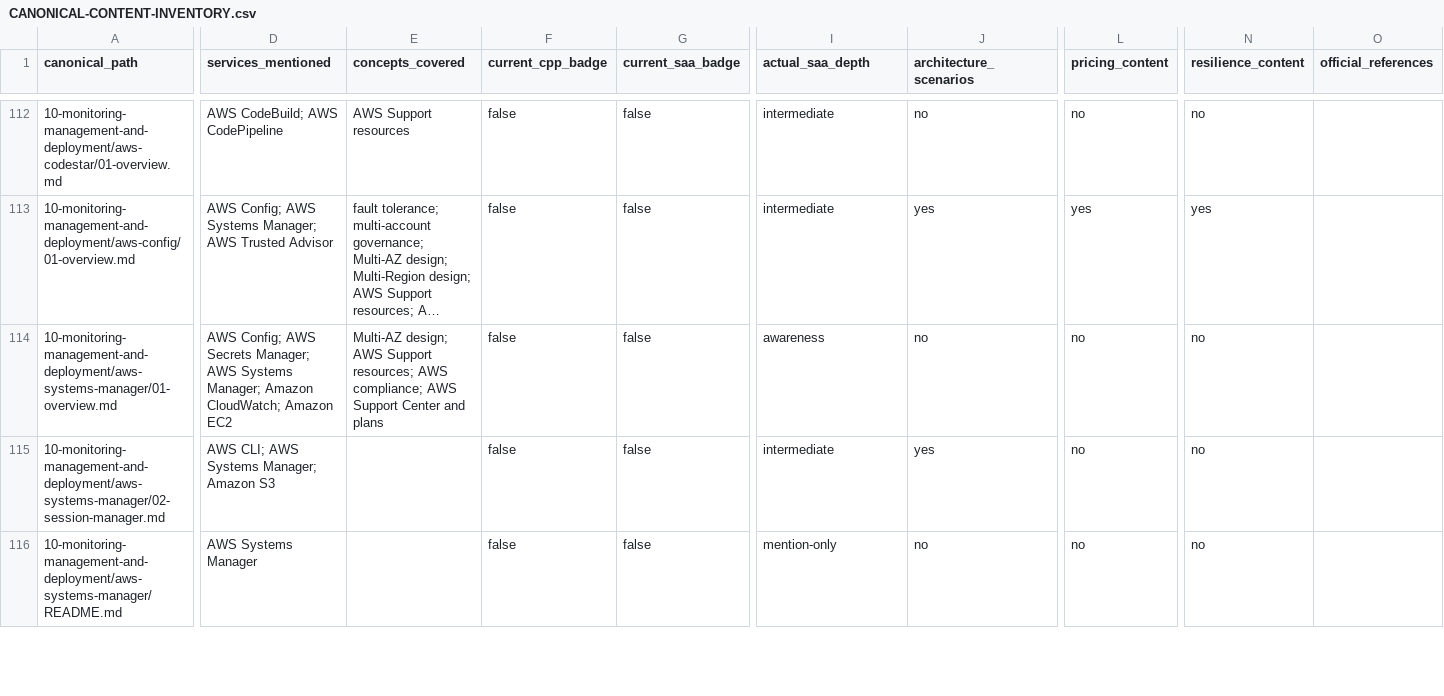
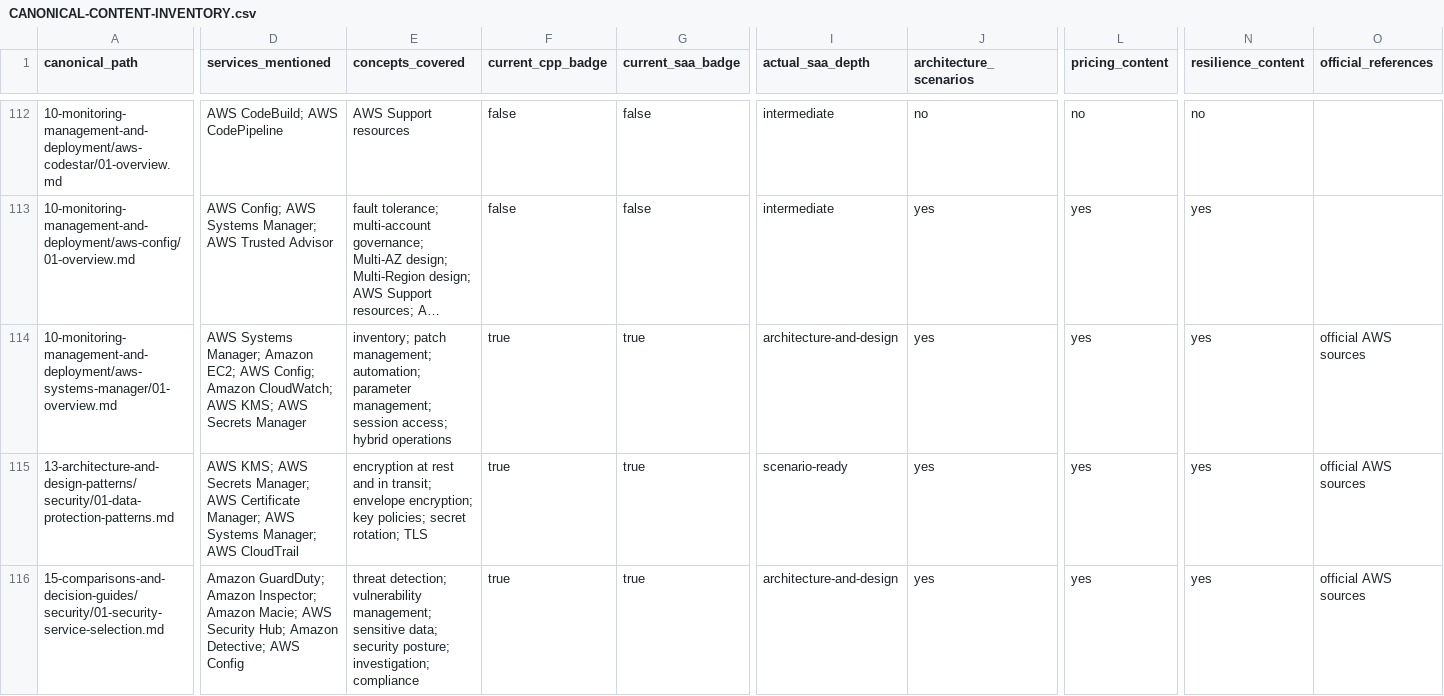
Before and after one commit to mehraxn/AWS_Claude_Practitioner, a CSV file: docs/certification-audit/CANONICAL-CONTENT-INVENTORY.csv, drawn as a sheet; only a part is shown, gaps mark what is left out; the shorter side is filled out with more unchanged rows; long unchanged cells end in …; rows hold the shown columns only; the diff covers the shown part only; the diff names each change by its address in the sheet, - before the commit and + after, or states it on an @@ line.

```diff
--- a/docs/certification-audit/CANONICAL-CONTENT-INVENTORY.csv
+++ b/docs/certification-audit/CANONICAL-CONTENT-INVENTORY.csv
-D114 (services_mentioned): AWS Config; AWS Secrets Manager; AWS Systems Manager; Amazon CloudWatch; Amazon EC2
+D114 (services_mentioned): AWS Systems Manager; Amazon EC2; AWS Config; Amazon CloudWatch; AWS KMS; AWS Secrets Manager
-E114 (concepts_covered): Multi-AZ design; AWS Support resources; AWS compliance; AWS Support Center and plans
+E114 (concepts_covered): inventory; patch management; automation; parameter management; session access; hybrid operations
-F114 (current_cpp_badge): false
+F114 (current_cpp_badge): true
-G114 (current_saa_badge): false
+G114 (current_saa_badge): true
-I114 (actual_saa_depth): awareness
+I114 (actual_saa_depth): architecture-and-design
-J114 (architecture_scenarios): no
+J114 (architecture_scenarios): yes
-L114 (pricing_content): no
+L114 (pricing_content): yes
-N114 (resilience_content): no
+N114 (resilience_content): yes
-O114 (official_references): (empty)
+O114 (official_references): official AWS sources
+row 115: 13-architecture-and-design-patterns/security/01-data-protection-patterns.md | AWS KMS; AWS Secrets Manager; AWS Certificate Manager; AWS Systems Manager; AWS CloudTrail | encryption at rest and in transit; envelope encryption; key policies; secret rotation; TLS | true | true | scenario-ready | yes | yes | yes | official AWS sources
+row 116: 15-comparisons-and-decision-guides/security/01-security-service-selection.md | Amazon GuardDuty; Amazon Inspector; Amazon Macie; AWS Security Hub; Amazon Detective; AWS Config | threat detection; vulnerability management; sensitive data; security posture; investigation; compliance | true | true | architecture-and-design | yes | yes | yes | official AWS sources
```
Also changed, not shown: 2 added rows and 5 edited cells elsewhere in this file, docs/certification-audit/BADGE-ACCURACY-AUDIT.csv, docs/certification-audit/CPP-TASK-STATEMENT-MAP.csv, 15 other files.
